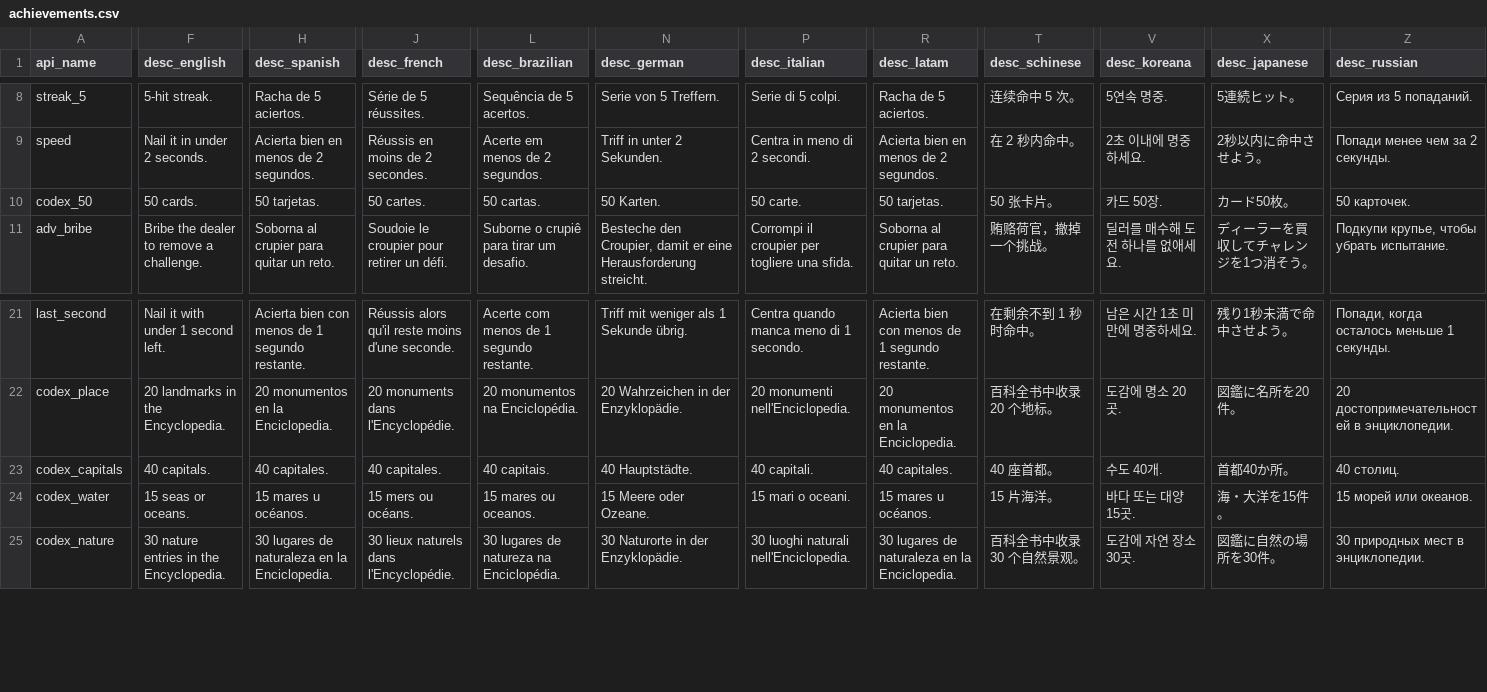
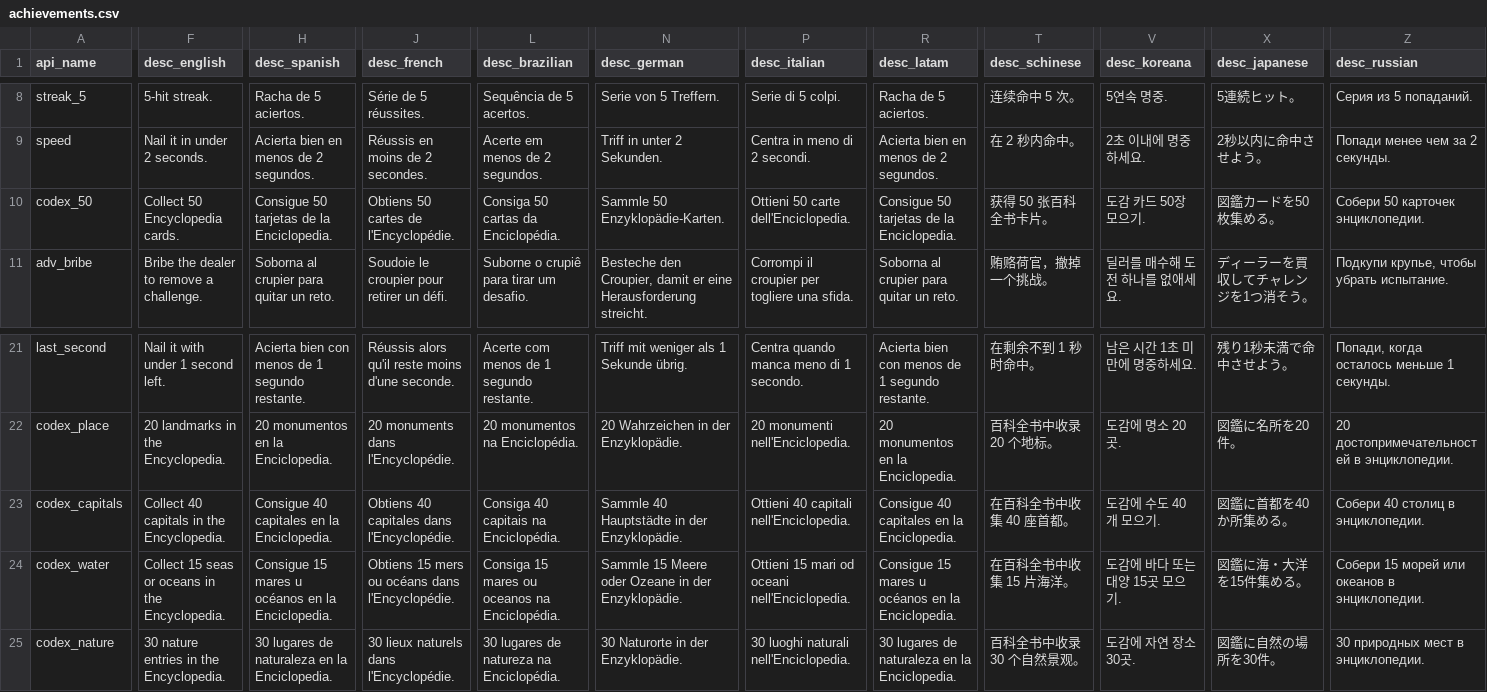
Before and after one commit to xWensel/geolite, a CSV file: docs/steam/achievements.csv, drawn as a sheet; only a part is shown, gaps mark what is left out; the diff covers the shown part only; the diff names each change by its address in the sheet, - before the commit and + after, or states it on an @@ line.

```diff
--- a/docs/steam/achievements.csv
+++ b/docs/steam/achievements.csv
-F10 (desc_english): 50 cards.
+F10 (desc_english): Collect 50 Encyclopedia cards.
-H10 (desc_spanish): 50 tarjetas.
+H10 (desc_spanish): Consigue 50 tarjetas de la Enciclopedia.
-J10 (desc_french): 50 cartes.
+J10 (desc_french): Obtiens 50 cartes de l'Encyclopédie.
-L10 (desc_brazilian): 50 cartas.
+L10 (desc_brazilian): Consiga 50 cartas da Enciclopédia.
-N10 (desc_german): 50 Karten.
+N10 (desc_german): Sammle 50 Enzyklopädie-Karten.
-P10 (desc_italian): 50 carte.
+P10 (desc_italian): Ottieni 50 carte dell'Enciclopedia.
-R10 (desc_latam): 50 tarjetas.
+R10 (desc_latam): Consigue 50 tarjetas de la Enciclopedia.
-T10 (desc_schinese): 50 张卡片。
+T10 (desc_schinese): 获得 50 张百科全书卡片。
-V10 (desc_koreana): 카드 50장.
+V10 (desc_koreana): 도감 카드 50장 모으기.
-X10 (desc_japanese): カード50枚。
+X10 (desc_japanese): 図鑑カードを50枚集める。
-Z10 (desc_russian): 50 карточек.
+Z10 (desc_russian): Собери 50 карточек энциклопедии.
-F23 (desc_english): 40 capitals.
+F23 (desc_english): Collect 40 capitals in the Encyclopedia.
-H23 (desc_spanish): 40 capitales.
+H23 (desc_spanish): Consigue 40 capitales en la Enciclopedia.
-J23 (desc_french): 40 capitales.
+J23 (desc_french): Obtiens 40 capitales dans l'Encyclopédie.
-L23 (desc_brazilian): 40 capitais.
+L23 (desc_brazilian): Consiga 40 capitais na Enciclopédia.
-N23 (desc_german): 40 Hauptstädte.
+N23 (desc_german): Sammle 40 Hauptstädte in der Enzyklopädie.
-P23 (desc_italian): 40 capitali.
+P23 (desc_italian): Ottieni 40 capitali nell'Enciclopedia.
-R23 (desc_latam): 40 capitales.
+R23 (desc_latam): Consigue 40 capitales en la Enciclopedia.
-T23 (desc_schinese): 40 座首都。
+T23 (desc_schinese): 在百科全书中收集 40 座首都。
-V23 (desc_koreana): 수도 40개.
+V23 (desc_koreana): 도감에 수도 40개 모으기.
-X23 (desc_japanese): 首都40か所。
+X23 (desc_japanese): 図鑑に首都を40か所集める。
-Z23 (desc_russian): 40 столиц.
+Z23 (desc_russian): Собери 40 столиц в энциклопедии.
-F24 (desc_english): 15 seas or oceans.
+F24 (desc_english): Collect 15 seas or oceans in the Encyclopedia.
-H24 (desc_spanish): 15 mares u océanos.
+H24 (desc_spanish): Consigue 15 mares u océanos en la Enciclopedia.
-J24 (desc_french): 15 mers ou océans.
+J24 (desc_french): Obtiens 15 mers ou océans dans l'Encyclopédie.
-L24 (desc_brazilian): 15 mares ou oceanos.
+L24 (desc_brazilian): Consiga 15 mares ou oceanos na Enciclopédia.
-N24 (desc_german): 15 Meere oder Ozeane.
+N24 (desc_german): Sammle 15 Meere oder Ozeane in der Enzyklopädie.
-P24 (desc_italian): 15 mari o oceani.
+P24 (desc_italian): Ottieni 15 mari od oceani nell'Enciclopedia.
-R24 (desc_latam): 15 mares u océanos.
+R24 (desc_latam): Consigue 15 mares u océanos en la Enciclopedia.
-T24 (desc_schinese): 15 片海洋。
+T24 (desc_schinese): 在百科全书中收集 15 片海洋。
-V24 (desc_koreana): 바다 또는 대양 15곳.
+V24 (desc_koreana): 도감에 바다 또는 대양 15곳 모으기.
-X24 (desc_japanese): 海・大洋を15件。
+X24 (desc_japanese): 図鑑に海・大洋を15件集める。
-Z24 (desc_russian): 15 морей или океанов.
+Z24 (desc_russian): Собери 15 морей или океанов в энциклопедии.
```
Also changed, not shown: 123 edited cells elsewhere in this file, 19 other files.
